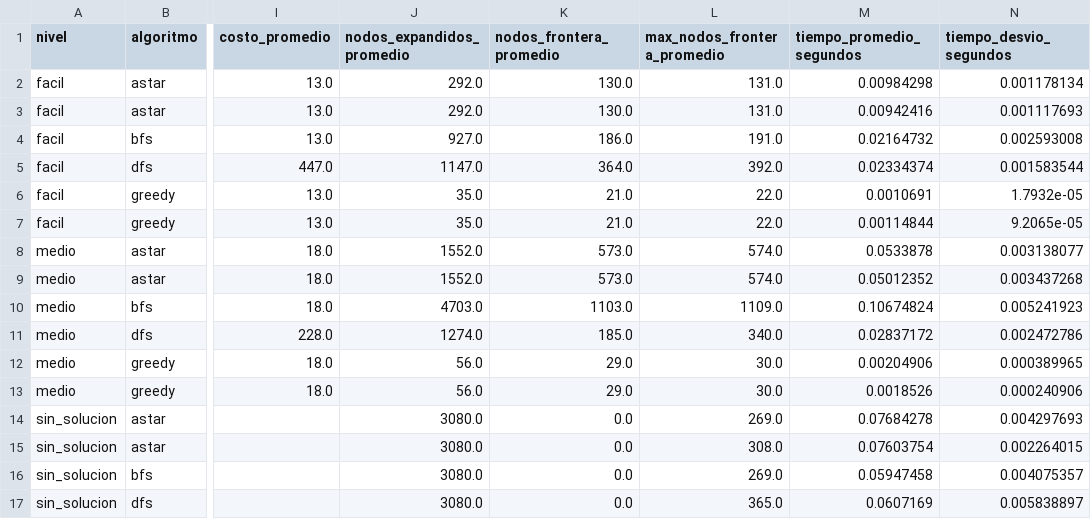
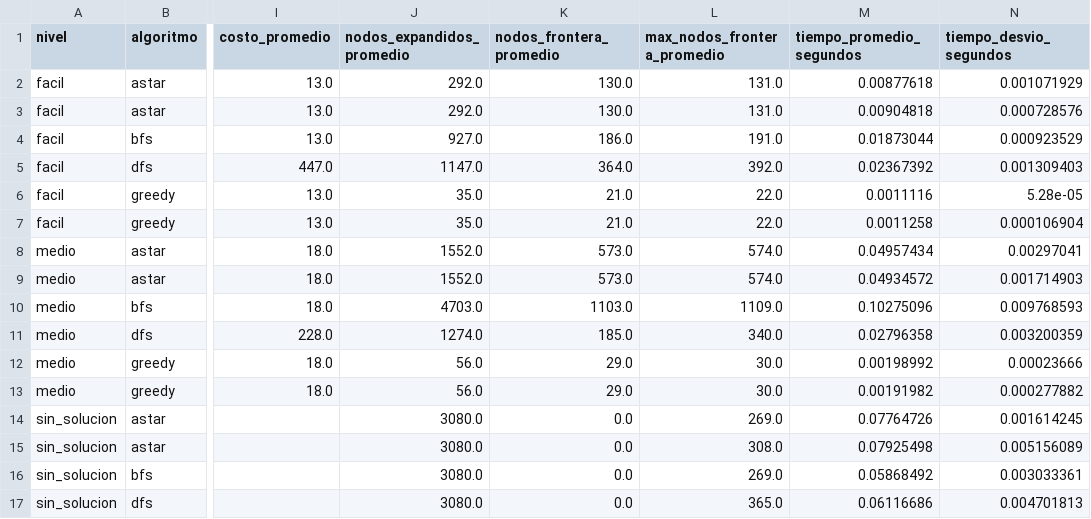
Before and after one commit to Pablo-Goros/tps_sia, a CSV file: tp1/resultados/resumen.csv, drawn as a sheet; only a part is shown, gaps mark what is left out; the diff covers the shown part only; the diff names each change by its address in the sheet, - before the commit and + after, or states it on an @@ line.

```diff
--- a/tp1/resultados/resumen.csv
+++ b/tp1/resultados/resumen.csv
-M2 (tiempo_promedio_segundos): 0.00984298
+M2 (tiempo_promedio_segundos): 0.00877618
-N2 (tiempo_desvio_segundos): 0.001178134
+N2 (tiempo_desvio_segundos): 0.001071929
-M3 (tiempo_promedio_segundos): 0.00942416
+M3 (tiempo_promedio_segundos): 0.00904818
-N3 (tiempo_desvio_segundos): 0.001117693
+N3 (tiempo_desvio_segundos): 0.000728576
-M4 (tiempo_promedio_segundos): 0.02164732
+M4 (tiempo_promedio_segundos): 0.01873044
-N4 (tiempo_desvio_segundos): 0.002593008
+N4 (tiempo_desvio_segundos): 0.000923529
-M5 (tiempo_promedio_segundos): 0.02334374
+M5 (tiempo_promedio_segundos): 0.02367392
-N5 (tiempo_desvio_segundos): 0.001583544
+N5 (tiempo_desvio_segundos): 0.001309403
-M6 (tiempo_promedio_segundos): 0.0010691
+M6 (tiempo_promedio_segundos): 0.0011116
-N6 (tiempo_desvio_segundos): 1.7932e-05
+N6 (tiempo_desvio_segundos): 5.28e-05
-M7 (tiempo_promedio_segundos): 0.00114844
+M7 (tiempo_promedio_segundos): 0.0011258
-N7 (tiempo_desvio_segundos): 9.2065e-05
+N7 (tiempo_desvio_segundos): 0.000106904
-M8 (tiempo_promedio_segundos): 0.0533878
+M8 (tiempo_promedio_segundos): 0.04957434
-N8 (tiempo_desvio_segundos): 0.003138077
+N8 (tiempo_desvio_segundos): 0.00297041
-M9 (tiempo_promedio_segundos): 0.05012352
+M9 (tiempo_promedio_segundos): 0.04934572
-N9 (tiempo_desvio_segundos): 0.003437268
+N9 (tiempo_desvio_segundos): 0.001714903
-M10 (tiempo_promedio_segundos): 0.10674824
+M10 (tiempo_promedio_segundos): 0.10275096
-N10 (tiempo_desvio_segundos): 0.005241923
+N10 (tiempo_desvio_segundos): 0.009768593
-M11 (tiempo_promedio_segundos): 0.02837172
+M11 (tiempo_promedio_segundos): 0.02796358
-N11 (tiempo_desvio_segundos): 0.002472786
+N11 (tiempo_desvio_segundos): 0.003200359
-M12 (tiempo_promedio_segundos): 0.00204906
+M12 (tiempo_promedio_segundos): 0.00198992
-N12 (tiempo_desvio_segundos): 0.000389965
+N12 (tiempo_desvio_segundos): 0.00023666
-M13 (tiempo_promedio_segundos): 0.0018526
+M13 (tiempo_promedio_segundos): 0.00191982
-N13 (tiempo_desvio_segundos): 0.000240906
+N13 (tiempo_desvio_segundos): 0.000277882
-M14 (tiempo_promedio_segundos): 0.07684278
+M14 (tiempo_promedio_segundos): 0.07764726
-N14 (tiempo_desvio_segundos): 0.004297693
+N14 (tiempo_desvio_segundos): 0.001614245
-M15 (tiempo_promedio_segundos): 0.07603754
+M15 (tiempo_promedio_segundos): 0.07925498
-N15 (tiempo_desvio_segundos): 0.002264015
+N15 (tiempo_desvio_segundos): 0.005156089
-M16 (tiempo_promedio_segundos): 0.05947458
+M16 (tiempo_promedio_segundos): 0.05868492
-N16 (tiempo_desvio_segundos): 0.004075357
+N16 (tiempo_desvio_segundos): 0.003033361
-M17 (tiempo_promedio_segundos): 0.0607169
+M17 (tiempo_promedio_segundos): 0.06116686
-N17 (tiempo_desvio_segundos): 0.005838897
+N17 (tiempo_desvio_segundos): 0.004701813
```
Also changed, not shown: 16 edited cells elsewhere in this file, tp1/resultados/ejecuciones.csv, 14 other files.
